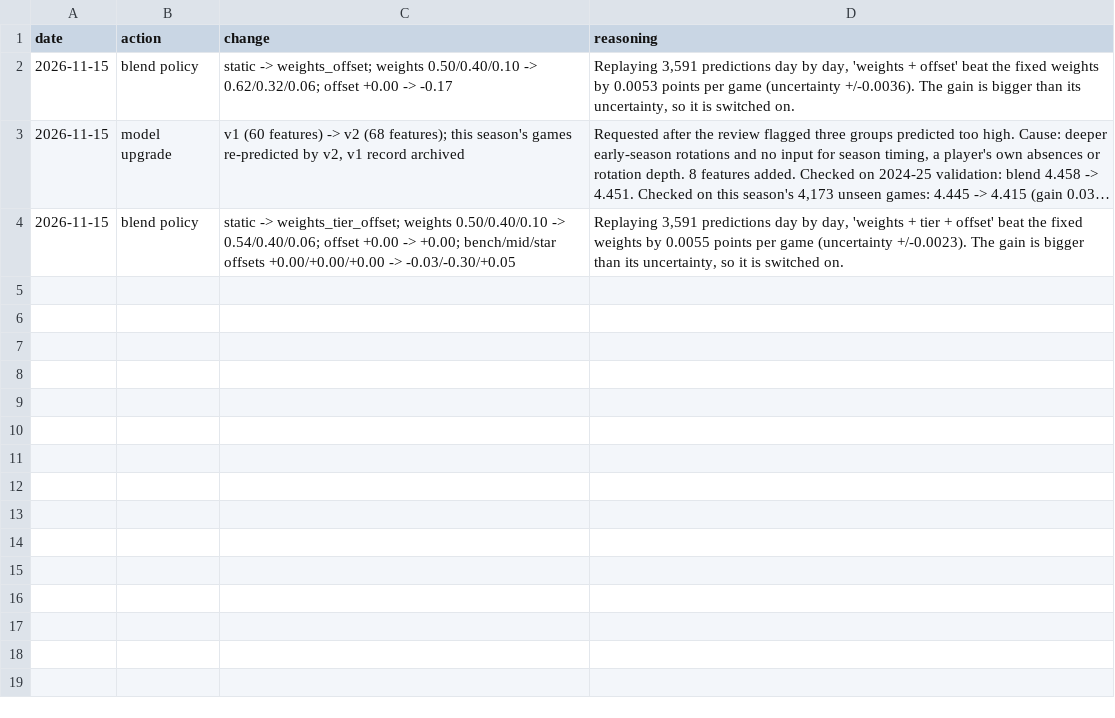
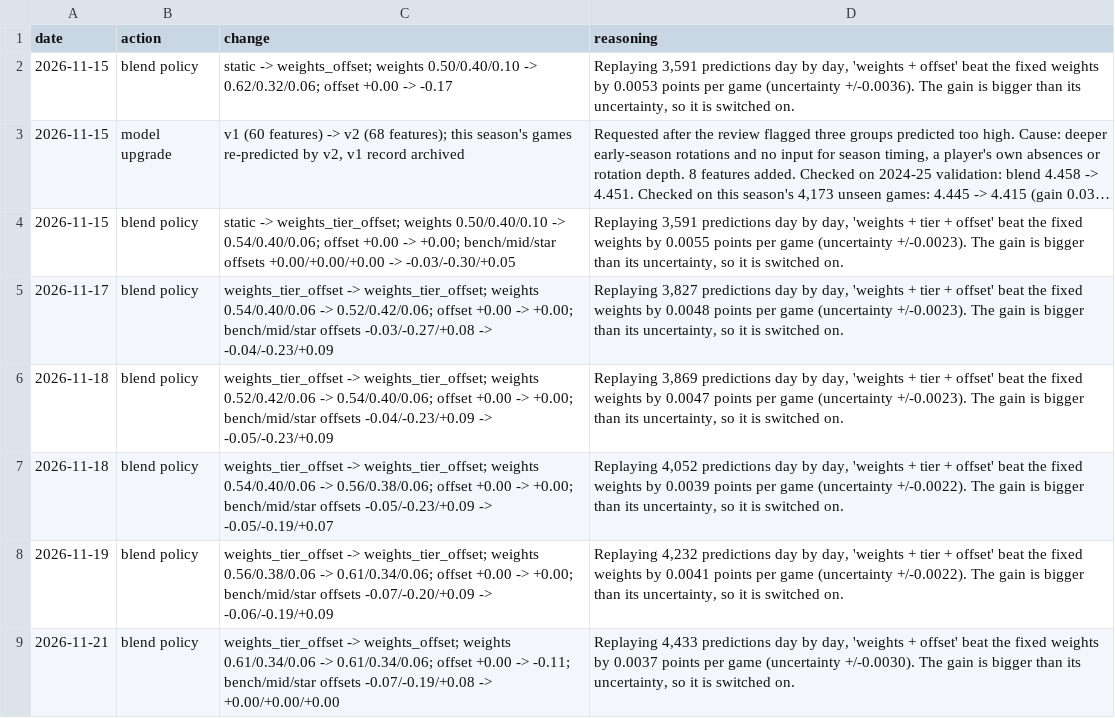
Before and after one commit to eeerrriiiccccc/SwishAI, a CSV file: tracking/decisions.csv, drawn as a sheet; long unchanged cells end in …; the diff names each change by its address in the sheet, - before the commit and + after, or states it on an @@ line.

Commit message:
Update tracking: Nov 16-21 live predictions and grades

```diff
--- a/tracking/decisions.csv
+++ b/tracking/decisions.csv
+row 5: 2026-11-17 | blend policy | weights_tier_offset -> weights_tier_offset; weights 0.54/0.40/0.06 -> 0.52/0.42/0.06; offset +0.00 -> +0.00; bench/mid/star offsets -0.03/-0.27/+0.08 -> -0.04/-0.23/+0.09 | Replaying 3,827 predictions day by day, 'weights + tier + offset' beat the fixed weights by 0.0048 points per game (uncertainty +/-0.0023). The gain is bigger than its uncertainty, so it is switched on.
+row 6: 2026-11-18 | blend policy | weights_tier_offset -> weights_tier_offset; weights 0.52/0.42/0.06 -> 0.54/0.40/0.06; offset +0.00 -> +0.00; bench/mid/star offsets -0.04/-0.23/+0.09 -> -0.05/-0.23/+0.09 | Replaying 3,869 predictions day by day, 'weights + tier + offset' beat the fixed weights by 0.0047 points per game (uncertainty +/-0.0023). The gain is bigger than its uncertainty, so it is switched on.
+row 7: 2026-11-18 | blend policy | weights_tier_offset -> weights_tier_offset; weights 0.54/0.40/0.06 -> 0.56/0.38/0.06; offset +0.00 -> +0.00; bench/mid/star offsets -0.05/-0.23/+0.09 -> -0.05/-0.19/+0.07 | Replaying 4,052 predictions day by day, 'weights + tier + offset' beat the fixed weights by 0.0039 points per game (uncertainty +/-0.0022). The gain is bigger than its uncertainty, so it is switched on.
+row 8: 2026-11-19 | blend policy | weights_tier_offset -> weights_tier_offset; weights 0.56/0.38/0.06 -> 0.61/0.34/0.06; offset +0.00 -> +0.00; bench/mid/star offsets -0.07/-0.20/+0.09 -> -0.06/-0.19/+0.09 | Replaying 4,232 predictions day by day, 'weights + tier + offset' beat the fixed weights by 0.0041 points per game (uncertainty +/-0.0022). The gain is bigger than its uncertainty, so it is switched on.
+row 9: 2026-11-21 | blend policy | weights_tier_offset -> weights_offset; weights 0.61/0.34/0.06 -> 0.61/0.34/0.06; offset +0.00 -> -0.11; bench/mid/star offsets -0.07/-0.19/+0.08 -> +0.00/+0.00/+0.00 | Replaying 4,433 predictions day by day, 'weights + offset' beat the fixed weights by 0.0037 points per game (uncertainty +/-0.0030). The gain is bigger than its uncertainty, so it is switched on.
```
Also changed, not shown: 3 other files.
